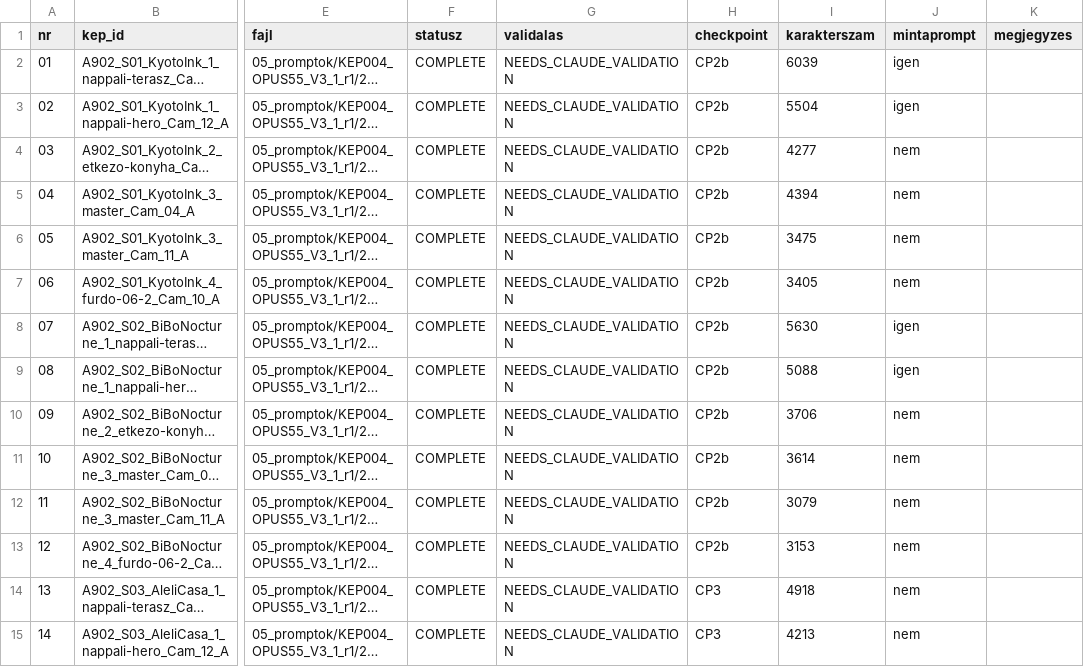
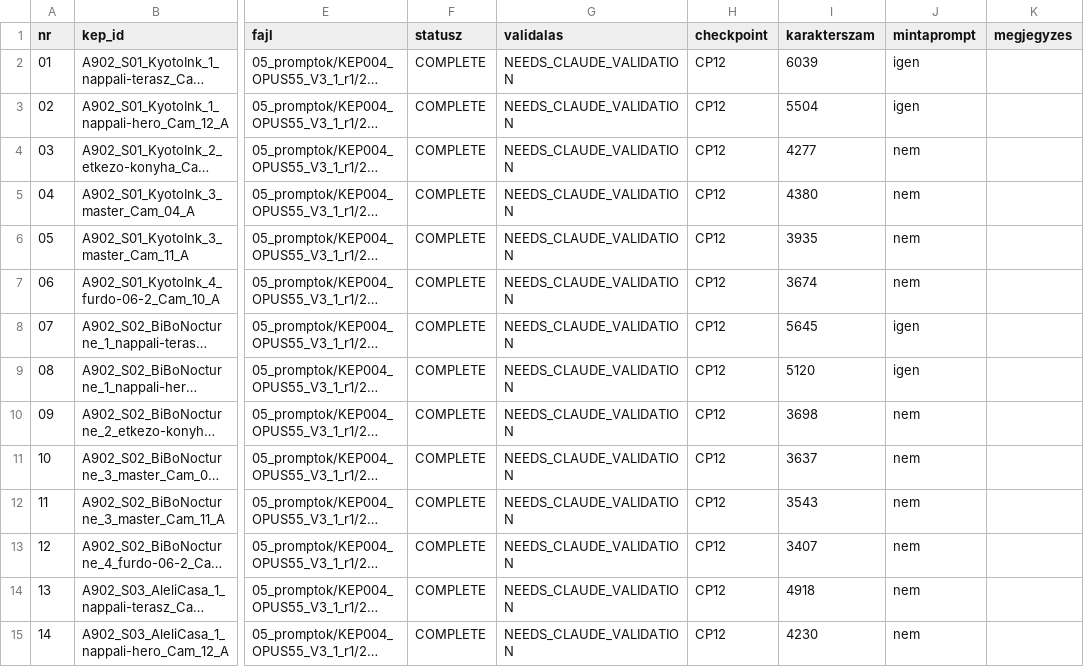
Before and after one commit to peterkapusi88-hub/wsg-berendezes, a CSV file: 05_promptok/KEP004_OPUS55_V3_1_r1/01_MANIFEST_66.csv, drawn as a sheet; only a part is shown, gaps mark what is left out; long unchanged cells end in …; the diff covers the shown part only; the diff names each change by its address in the sheet, - before the commit and + after, or states it on an @@ line.

```diff
--- a/05_promptok/KEP004_OPUS55_V3_1_r1/01_MANIFEST_66.csv
+++ b/05_promptok/KEP004_OPUS55_V3_1_r1/01_MANIFEST_66.csv
-H2:H13 (checkpoint): CP2b
+H2:H13 (checkpoint): CP12
-I5 (karakterszam): 4394
+I5 (karakterszam): 4380
-I6 (karakterszam): 3475
+I6 (karakterszam): 3935
-I7 (karakterszam): 3405
+I7 (karakterszam): 3674
-I8 (karakterszam): 5630
+I8 (karakterszam): 5645
-I9 (karakterszam): 5088
+I9 (karakterszam): 5120
-I10 (karakterszam): 3706
+I10 (karakterszam): 3698
-I11 (karakterszam): 3614
+I11 (karakterszam): 3637
-I12 (karakterszam): 3079
+I12 (karakterszam): 3543
-I13 (karakterszam): 3153
+I13 (karakterszam): 3407
-H14:H15 (checkpoint): CP3
+H14:H15 (checkpoint): CP12
-I15 (karakterszam): 4213
+I15 (karakterszam): 4230
```
Also changed, not shown: 68 edited cells elsewhere in this file, 33 other files.
